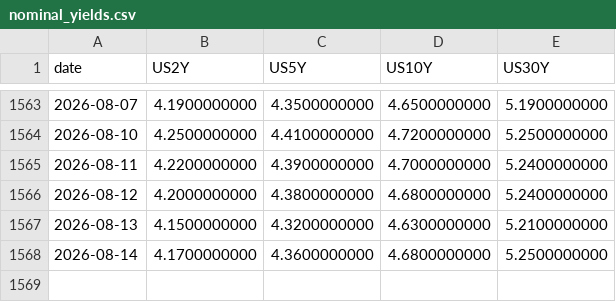
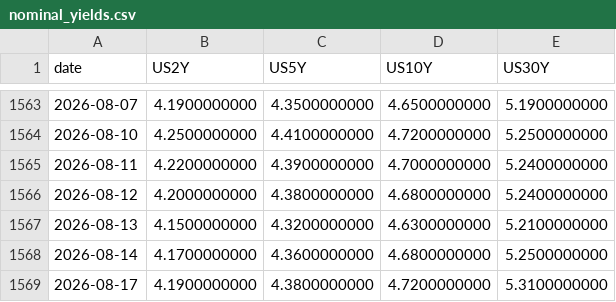
Before and after one commit to smallfishmacro-Git/rates-regime, a CSV file: data/nominal_yields.csv, drawn as a sheet; only a part is shown, gaps mark what is left out.

```diff
--- a/data/nominal_yields.csv
+++ b/data/nominal_yields.csv
@@ -1568 +1568,2 @@ date,US2Y,US5Y,US10Y,US30Y
 2026-08-14,4.1700000000,4.3600000000,4.6800000000,5.2500000000
+2026-08-17,4.1900000000,4.3800000000,4.7200000000,5.3100000000
```
